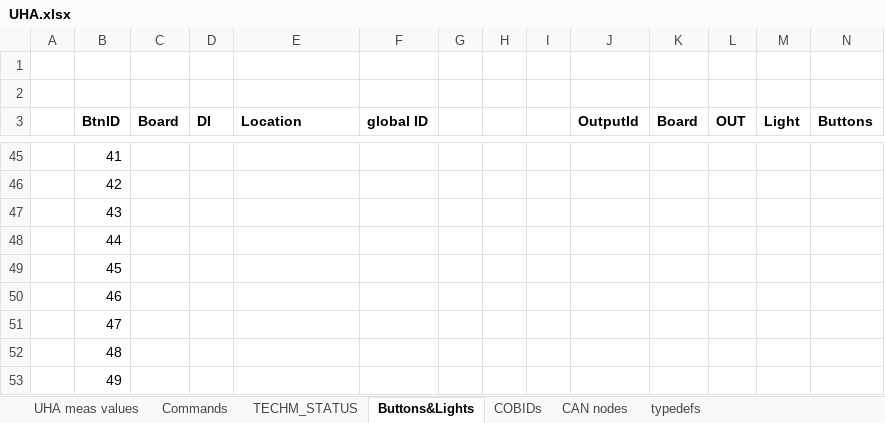
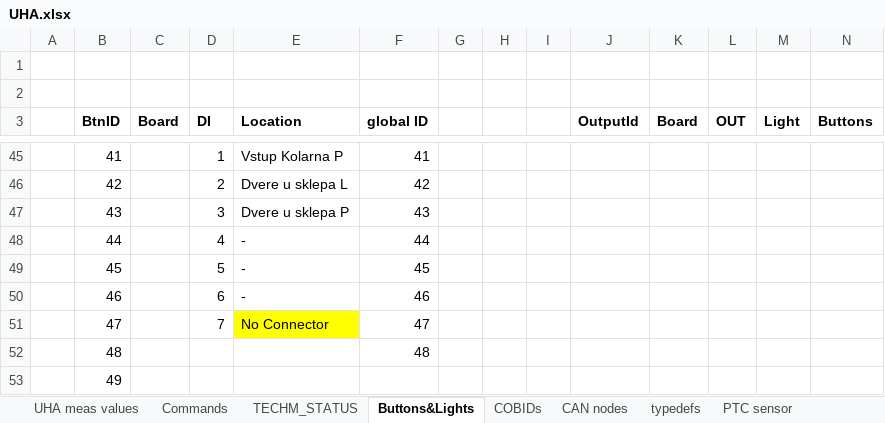
Before and after one commit to martinkresta/UHA_COMMON, an Excel workbook: UHA.xlsx, sheet Buttons&Lights, drawn as a sheet; only a part is shown, gaps mark what is left out; values as stored, in another font and other column widths than the file's, no borders; the diff covers the shown part only; the diff names each change by its address in the sheet, - before the commit and + after, or states it on an @@ line.

```diff
--- a/UHA.xlsx (sheet Buttons&Lights)
+++ b/UHA.xlsx (sheet Buttons&Lights)
+sheet tab: PTC sensor
-D45 (DI): (empty)
+D45 (DI): 1
-E45 (Location): (empty)
+E45 (Location): Vstup Kolarna P
-F45 (global ID): (empty)
+F45 (global ID): 41
-D46 (DI): (empty)
+D46 (DI): 2
-E46 (Location): (empty)
+E46 (Location): Dvere u sklepa L
-F46 (global ID): (empty)
+F46 (global ID): 42
-D47 (DI): (empty)
+D47 (DI): 3
-E47 (Location): (empty)
+E47 (Location): Dvere u sklepa P
-F47 (global ID): (empty)
+F47 (global ID): 43
-D48 (DI): (empty)
+D48 (DI): 4
-E48:E50 (Location): (empty)
+E48:E50 (Location): -
-F48 (global ID): (empty)
+F48 (global ID): 44
-D49 (DI): (empty)
+D49 (DI): 5
-F49 (global ID): (empty)
+F49 (global ID): 45
-D50 (DI): (empty)
+D50 (DI): 6
-F50 (global ID): (empty)
+F50 (global ID): 46
-D51 (DI): (empty)
+D51 (DI): 7
-E51 (Location): (empty)
+E51 (Location): No Connector
-E51 fill: none
+E51 fill: #FFFF00
-F51 (global ID): (empty)
+F51 (global ID): 47
-F52 (global ID): (empty)
+F52 (global ID): 48
```
Also changed, not shown: 29 edited cells and merged cells elsewhere in this sheet, sheet UHA meas values, other sheet tabs, 2 other files.
